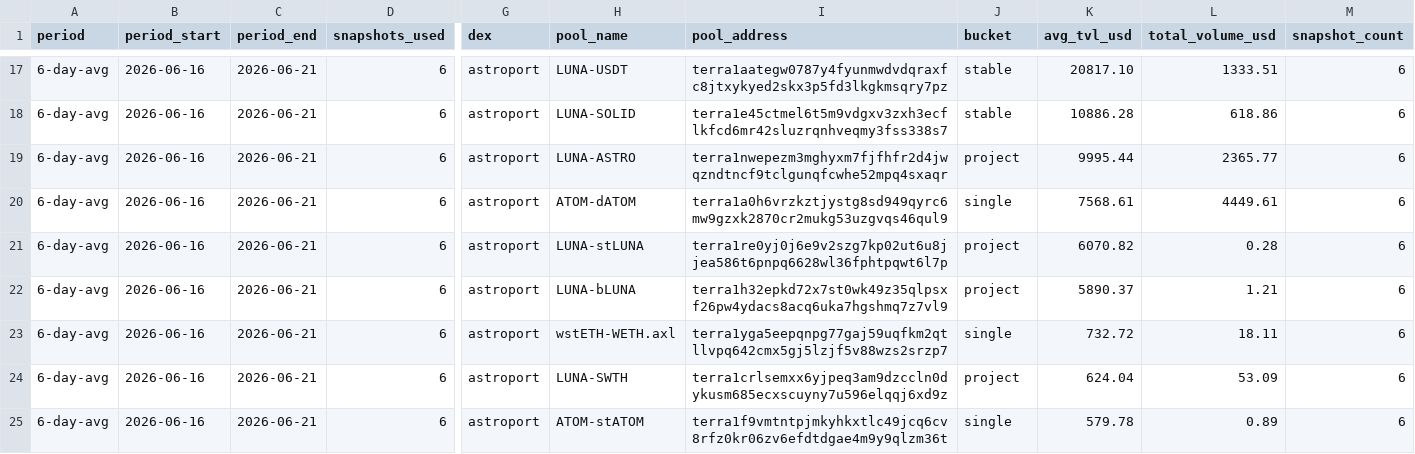
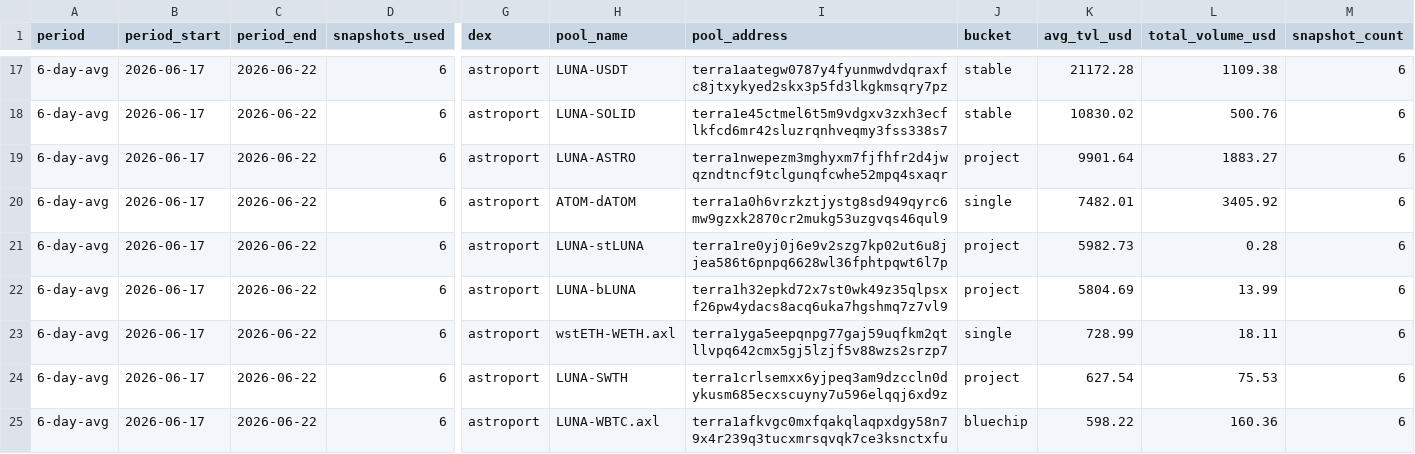
Before and after one commit to defipatriot/astroport-pool-data_2026, a CSV file: 6-day-avg.csv, drawn as a sheet; only a part is shown, gaps mark what is left out; the diff covers the shown part only; the diff names each change by its address in the sheet, - before the commit and + after, or states it on an @@ line.

```diff
--- a/6-day-avg.csv
+++ b/6-day-avg.csv
-B17:B25 (period_start): 2026-06-16
+B17:B25 (period_start): 2026-06-17
-C17:C25 (period_end): 2026-06-21
+C17:C25 (period_end): 2026-06-22
-K17 (avg_tvl_usd): 20817.10
+K17 (avg_tvl_usd): 21172.28
-L17 (total_volume_usd): 1333.51
+L17 (total_volume_usd): 1109.38
-K18 (avg_tvl_usd): 10886.28
+K18 (avg_tvl_usd): 10830.02
-L18 (total_volume_usd): 618.86
+L18 (total_volume_usd): 500.76
-K19 (avg_tvl_usd): 9995.44
+K19 (avg_tvl_usd): 9901.64
-L19 (total_volume_usd): 2365.77
+L19 (total_volume_usd): 1883.27
-K20 (avg_tvl_usd): 7568.61
+K20 (avg_tvl_usd): 7482.01
-L20 (total_volume_usd): 4449.61
+L20 (total_volume_usd): 3405.92
-K21 (avg_tvl_usd): 6070.82
+K21 (avg_tvl_usd): 5982.73
-K22 (avg_tvl_usd): 5890.37
+K22 (avg_tvl_usd): 5804.69
-L22 (total_volume_usd): 1.21
+L22 (total_volume_usd): 13.99
-K23 (avg_tvl_usd): 732.72
+K23 (avg_tvl_usd): 728.99
-K24 (avg_tvl_usd): 624.04
+K24 (avg_tvl_usd): 627.54
-L24 (total_volume_usd): 53.09
+L24 (total_volume_usd): 75.53
-H25 (pool_name): ATOM-stATOM
+H25 (pool_name): LUNA-WBTC.axl
-I25 (pool_address): terra1f9vmtntpjmkyhkxtlc49jcq6cv8rfz0kr06zv6efdtdgae4m9y9qlzm36t
+I25 (pool_address): terra1afkvgc0mxfqakqlaqpxdgy58n79x4r239q3tucxmrsqvqk7ce3ksnctxfu
-J25 (bucket): single
+J25 (bucket): bluechip
-K25 (avg_tvl_usd): 579.78
+K25 (avg_tvl_usd): 598.22
-L25 (total_volume_usd): 0.89
+L25 (total_volume_usd): 160.36
```
Also changed, not shown: 94 edited cells elsewhere in this file.
